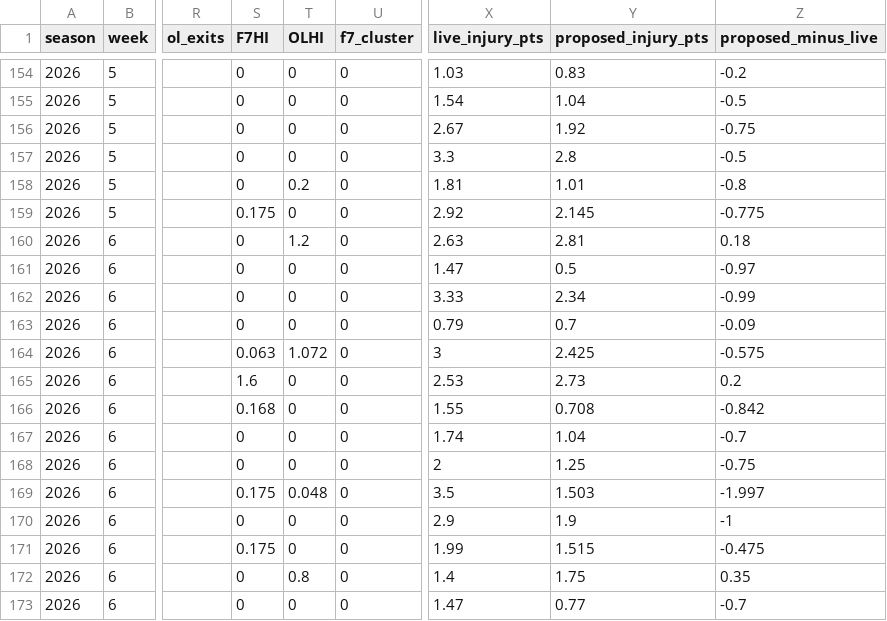
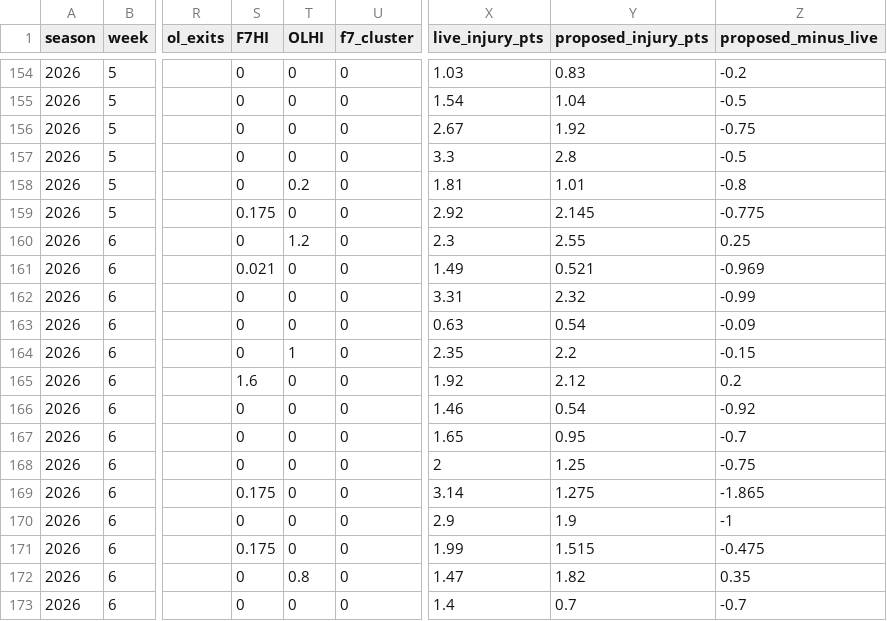
Before and after one commit to brett761/nfl-scout-desk, a CSV file: data/injury-trench/team-games-2026.csv, drawn as a sheet; only a part is shown, gaps mark what is left out; the diff covers the shown part only; the diff names each change by its address in the sheet, - before the commit and + after, or states it on an @@ line.

```diff
--- a/data/injury-trench/team-games-2026.csv
+++ b/data/injury-trench/team-games-2026.csv
-X160 (live_injury_pts): 2.63
+X160 (live_injury_pts): 2.3
-Y160 (proposed_injury_pts): 2.81
+Y160 (proposed_injury_pts): 2.55
-Z160 (proposed_minus_live): 0.18
+Z160 (proposed_minus_live): 0.25
-S161 (F7HI): 0
+S161 (F7HI): 0.021
-X161 (live_injury_pts): 1.47
+X161 (live_injury_pts): 1.49
-Y161 (proposed_injury_pts): 0.5
+Y161 (proposed_injury_pts): 0.521
-Z161 (proposed_minus_live): -0.97
+Z161 (proposed_minus_live): -0.969
-X162 (live_injury_pts): 3.33
+X162 (live_injury_pts): 3.31
-Y162 (proposed_injury_pts): 2.34
+Y162 (proposed_injury_pts): 2.32
-X163 (live_injury_pts): 0.79
+X163 (live_injury_pts): 0.63
-Y163 (proposed_injury_pts): 0.7
+Y163 (proposed_injury_pts): 0.54
-S164 (F7HI): 0.063
+S164 (F7HI): 0
-T164 (OLHI): 1.072
+T164 (OLHI): 1
-X164 (live_injury_pts): 3
+X164 (live_injury_pts): 2.35
-Y164 (proposed_injury_pts): 2.425
+Y164 (proposed_injury_pts): 2.2
-Z164 (proposed_minus_live): -0.575
+Z164 (proposed_minus_live): -0.15
-X165 (live_injury_pts): 2.53
+X165 (live_injury_pts): 1.92
-Y165 (proposed_injury_pts): 2.73
+Y165 (proposed_injury_pts): 2.12
-S166 (F7HI): 0.168
+S166 (F7HI): 0
-X166 (live_injury_pts): 1.55
+X166 (live_injury_pts): 1.46
-Y166 (proposed_injury_pts): 0.708
+Y166 (proposed_injury_pts): 0.54
-Z166 (proposed_minus_live): -0.842
+Z166 (proposed_minus_live): -0.92
-X167 (live_injury_pts): 1.74
+X167 (live_injury_pts): 1.65
-Y167 (proposed_injury_pts): 1.04
+Y167 (proposed_injury_pts): 0.95
-T169 (OLHI): 0.048
+T169 (OLHI): 0
-X169 (live_injury_pts): 3.5
+X169 (live_injury_pts): 3.14
-Y169 (proposed_injury_pts): 1.503
+Y169 (proposed_injury_pts): 1.275
-Z169 (proposed_minus_live): -1.997
+Z169 (proposed_minus_live): -1.865
-X172 (live_injury_pts): 1.4
+X172 (live_injury_pts): 1.47
-Y172 (proposed_injury_pts): 1.75
+Y172 (proposed_injury_pts): 1.82
-X173 (live_injury_pts): 1.47
+X173 (live_injury_pts): 1.4
-Y173 (proposed_injury_pts): 0.77
+Y173 (proposed_injury_pts): 0.7
```
Also changed, not shown: 35 edited cells elsewhere in this file, data/injury-trench/players-2026.csv, 7 other files.
